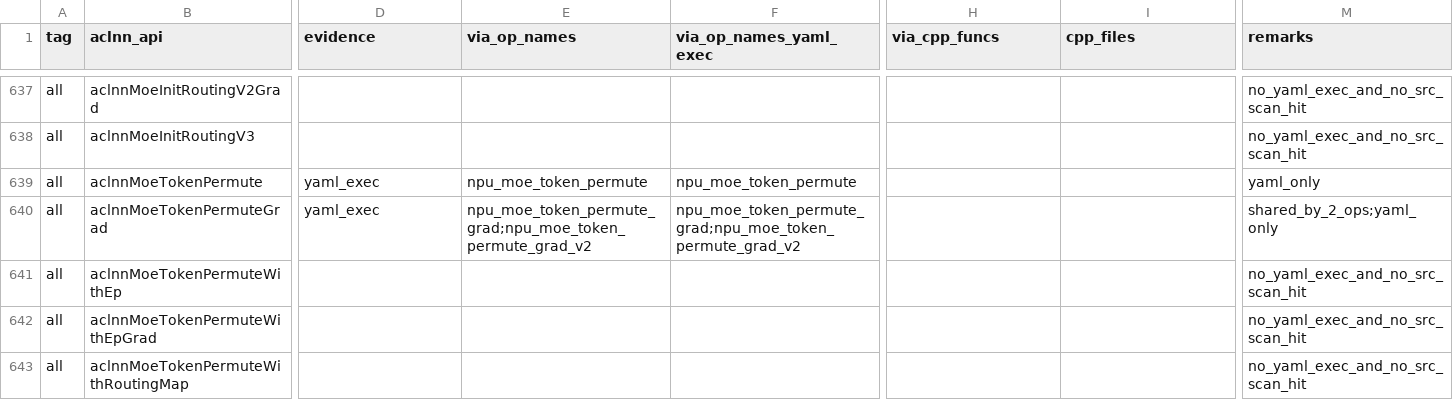
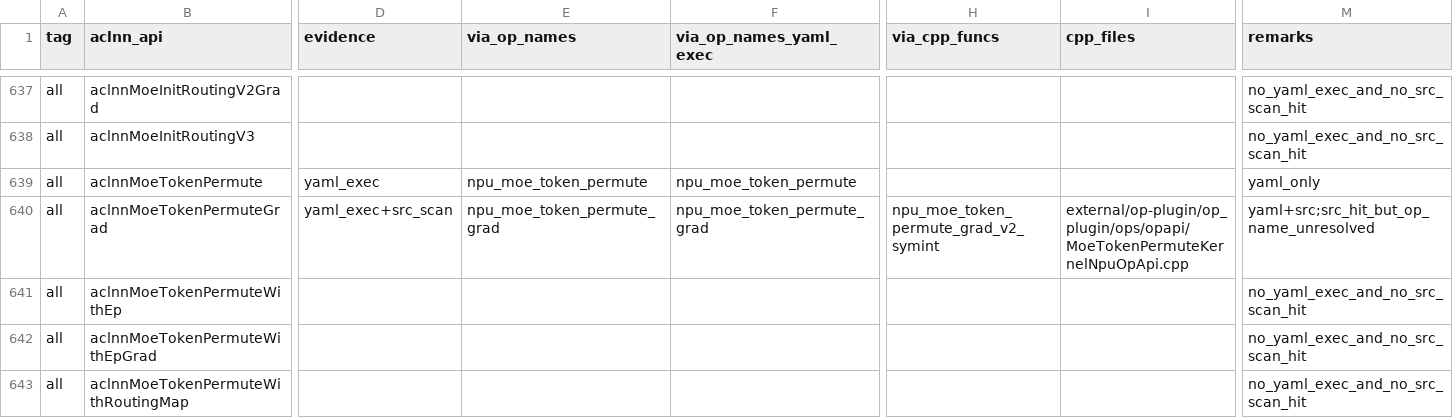
Before and after one commit to Fzilan/aclnn-dashboard, a CSV file: data/reports/aclnn_to_torch_npu.csv, drawn as a sheet; only a part is shown, gaps mark what is left out; the diff names each change by its address in the sheet, - before the commit and + after, or states it on an @@ line.

```diff
--- a/data/reports/aclnn_to_torch_npu.csv
+++ b/data/reports/aclnn_to_torch_npu.csv
-D640 (evidence): yaml_exec
+D640 (evidence): yaml_exec+src_scan
-E640 (via_op_names): npu_moe_token_permute_grad;npu_moe_token_permute_grad_v2
+E640 (via_op_names): npu_moe_token_permute_grad
-F640 (via_op_names_yaml_exec): npu_moe_token_permute_grad;npu_moe_token_permute_grad_v2
+F640 (via_op_names_yaml_exec): npu_moe_token_permute_grad
-H640 (via_cpp_funcs): (empty)
+H640 (via_cpp_funcs): npu_moe_token_permute_grad_v2_symint
-I640 (cpp_files): (empty)
+I640 (cpp_files): external/op-plugin/op_plugin/ops/opapi/MoeTokenPermuteKernelNpuOpApi.cpp
-M640 (remarks): shared_by_2_ops;yaml_only
+M640 (remarks): yaml+src;src_hit_but_op_name_unresolved
```
Also changed, not shown: data/reports/aclnn_to_all.csv, 4 other files.
